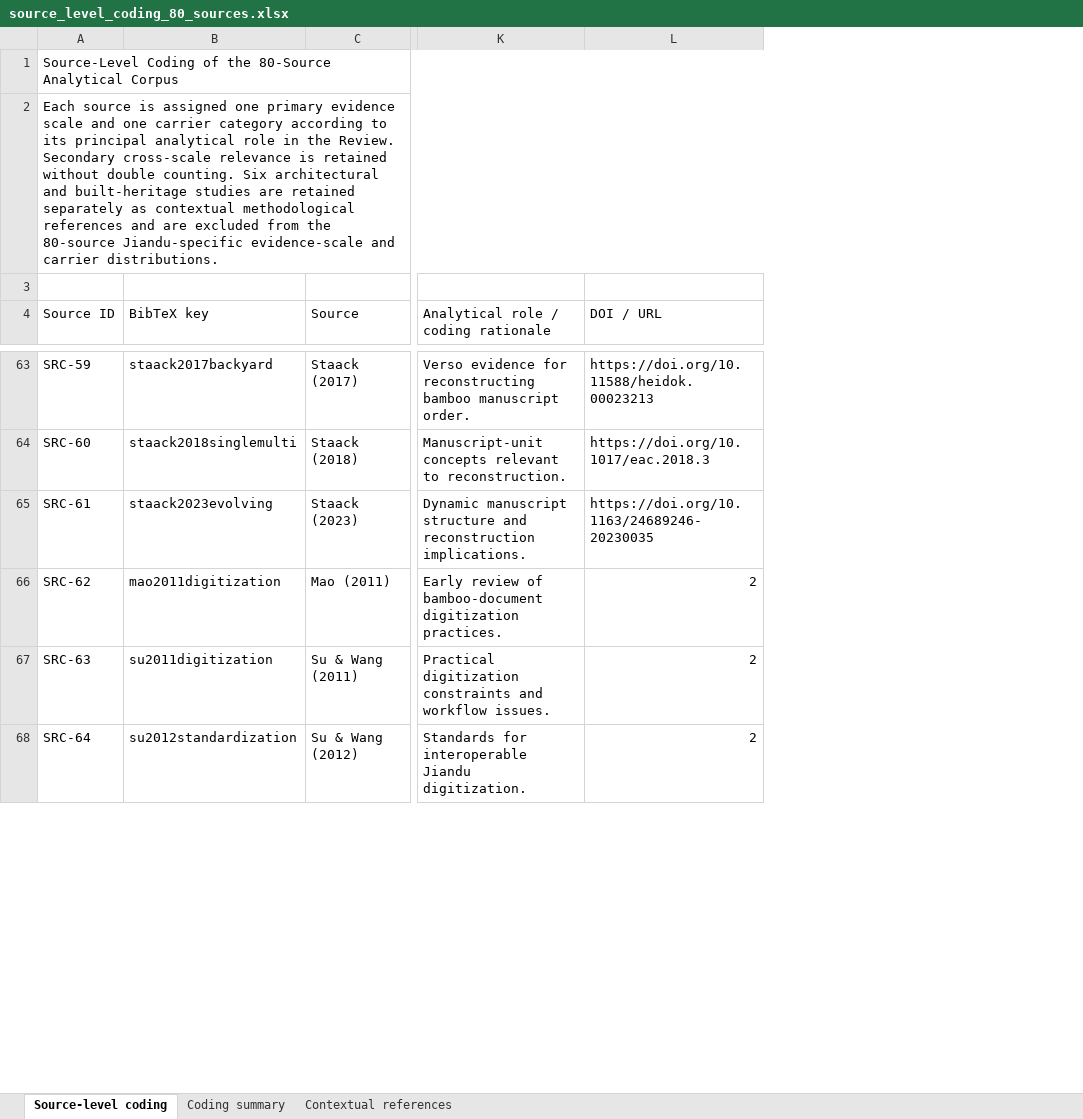
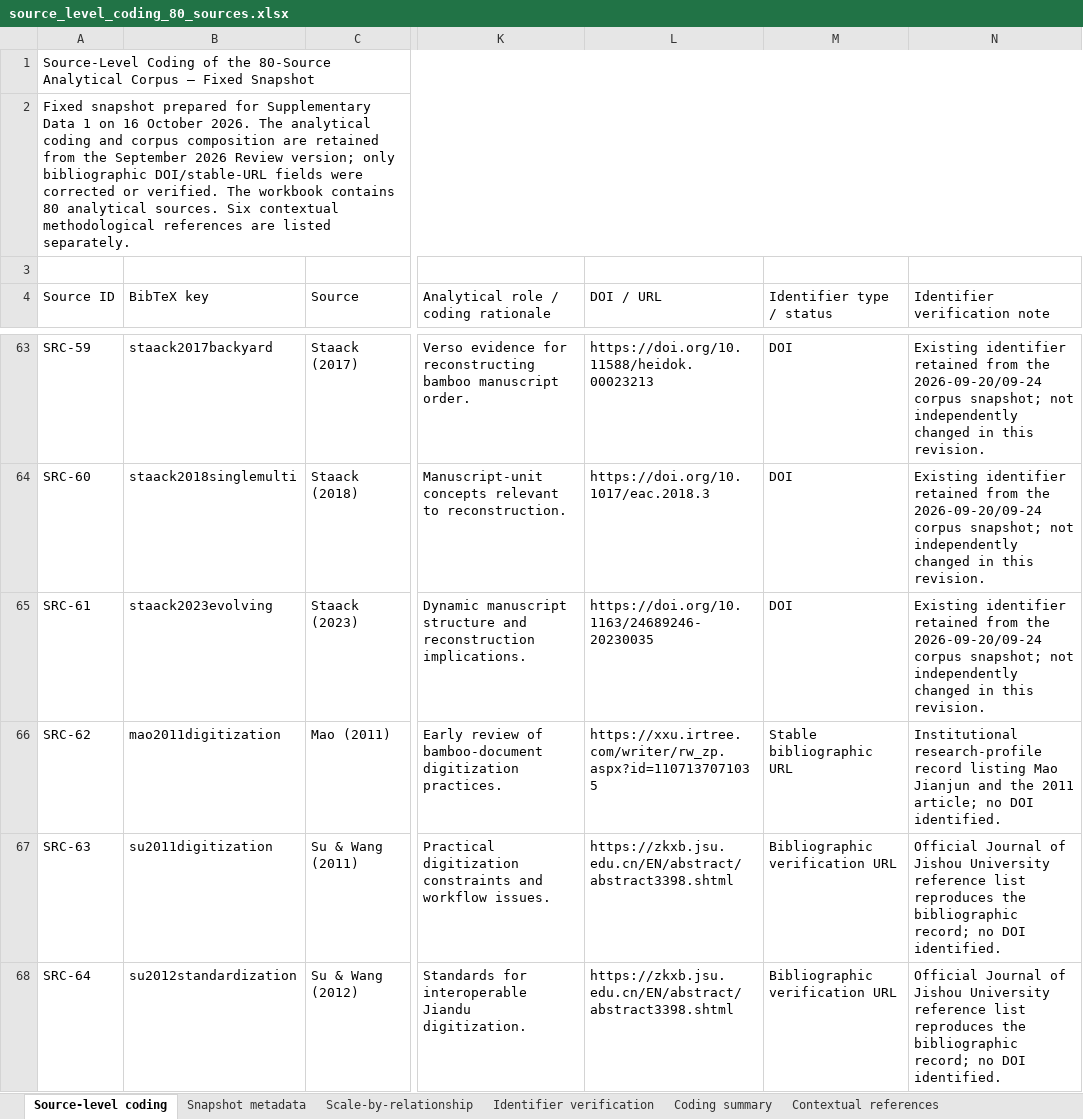
Before and after one commit to Jiandu-Future/Jiandu-Survey, an Excel workbook: data/source_level_coding_80_sources.xlsx, sheet Source-level coding, drawn as a sheet; only a part is shown, gaps mark what is left out; values as stored, in another font and other column widths than the file's, no cell formats; table styles not drawn; the diff covers the shown part only; the diff names each change by its address in the sheet, - before the commit and + after, or states it on an @@ line.

Commit message:
Update source-level coding workbook

```diff
--- a/data/source_level_coding_80_sources.xlsx (sheet Source-level coding)
+++ b/data/source_level_coding_80_sources.xlsx (sheet Source-level coding)
+sheet tab: Snapshot metadata
+sheet tab: Scale-by-relationship
+sheet tab: Identifier verification
+column M (Identifier type / status), rows 63-68: DOI | DOI | DOI | Stable bibliographic URL | Bibliographic verification URL | Bibliographic verification URL
+column N (Identifier verification note), rows 63-68: Existing identifier retained from the 2026-09-20/09-24 corpus snapshot; not independently changed in this revision. | Existing identifier retained from the 2026-09-20/09-24 corpus snapshot; not independently changed in this revision. | Existing identifier retained from the 2026-09-20/09-24 corpus snapshot; not independently changed in this revision. | Institutional research-profile record listing Mao Jianjun and the 2011 article; no DOI identified. | Official Journal of Jishou University reference list reproduces the bibliographic record; no DOI identified. | Official Journal of Jishou University reference list reproduces the bibliographic record; no DOI identified.
-A1 (Source ID): …Analytical Corpus
+A1 (Source ID): …Analytical Corpus — Fixed Snapshot
-A2 (Source ID): Each source is assigned one primary evidence scale and one carrier category according to its principal analytical role in the Review. Secondary cross-scale relevance is retained without double counting. Six architectural and built-heritage studies are retained separately as contextual methodological references and are excluded from the 80-source Jiandu-specific evidence-scale and carrier distributions.
+A2 (Source ID): Fixed snapshot prepared for Supplementary Data 1 on 16 October 2026. The analytical coding and corpus composition are retained from the September 2026 Review version; only bibliographic DOI/stable-URL fields were corrected or verified. The workbook contains 80 analytical sources. Six contextual methodological references are listed separately.
-L66 (DOI / URL): 2
+L66 (DOI / URL): https://xxu.irtree.com/writer/rw_zp.aspx?id=1107137071035
-L67:L68 (DOI / URL): 2
+L67:L68 (DOI / URL): https://zkxb.jsu.edu.cn/EN/abstract/abstract3398.shtml
```
Also changed, not shown: 15 edited cells elsewhere in this sheet, sheet Coding summary, sheet Contextual references, cell formats, formulas that keep their value.
